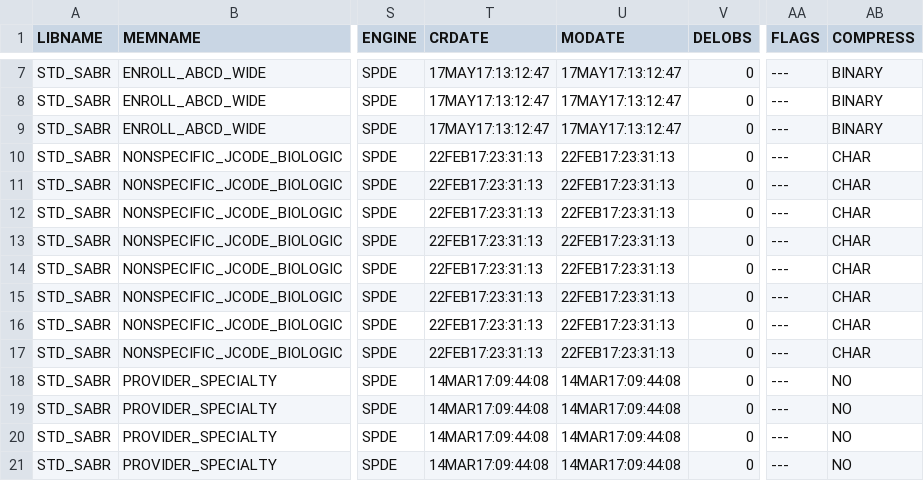
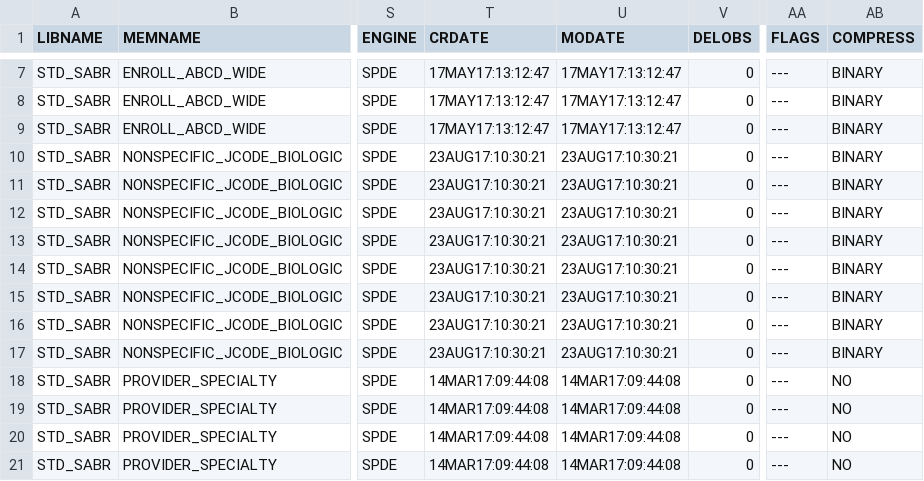
Before and after one commit to benjamin-chan/AS, a CSV file: data/processed/contentsSourceDatasets_std_SABR.csv, drawn as a sheet; only a part is shown, gaps mark what is left out; the diff names each change by its address in the sheet, - before the commit and + after, or states it on an @@ line.

```diff
--- a/data/processed/contentsSourceDatasets_std_SABR.csv
+++ b/data/processed/contentsSourceDatasets_std_SABR.csv
-T10:T17 (CRDATE): 22FEB17:23:31:13
+T10:T17 (CRDATE): 23AUG17:10:30:21
-U10:U17 (MODATE): 22FEB17:23:31:13
+U10:U17 (MODATE): 23AUG17:10:30:21
-AB10:AB17 (COMPRESS): CHAR
+AB10:AB17 (COMPRESS): BINARY
```
Also changed, not shown: data/processed/contentsWorkingDatasets.csv, 15 other files.
